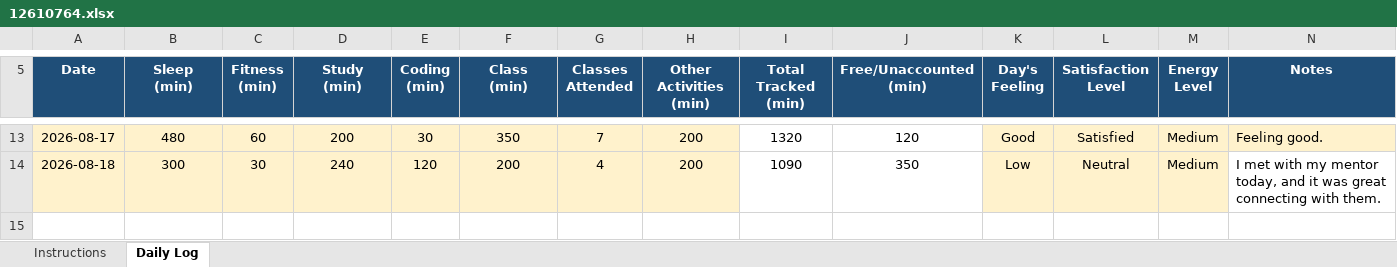
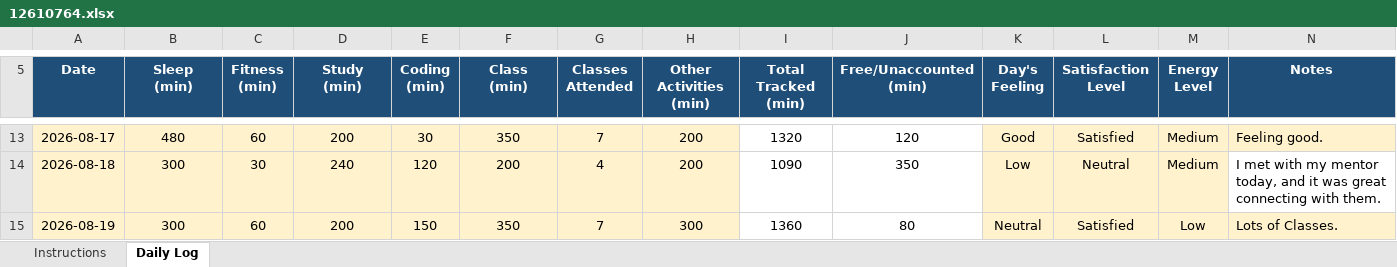
Before and after one commit to vicky2030-analyst/CAP776, an Excel workbook: 12610764.xlsx, sheet Daily Log, drawn as a sheet; only a part is shown, gaps mark what is left out; values as stored, in another font and other column widths than the file's, no borders; conditional formats not drawn; the diff names each change by its address in the sheet, - before the commit and + after, or states it on an @@ line.

Commit message:
Tenth Commit

```diff
--- a/12610764.xlsx (sheet Daily Log)
+++ b/12610764.xlsx (sheet Daily Log)
+row 15: 2026-08-19 | 300 | 60 | 200 | 150 | 350 | 7 | 300 | 1360 | 80 | Neutral | Satisfied | Low | Lots of Classes.
```
